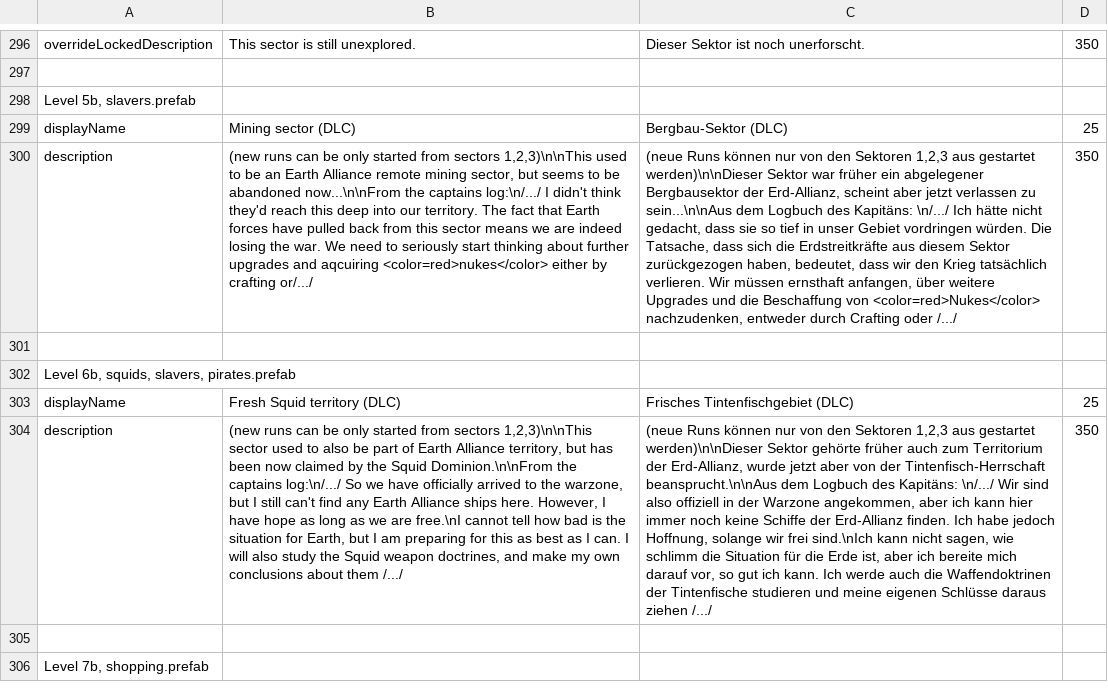
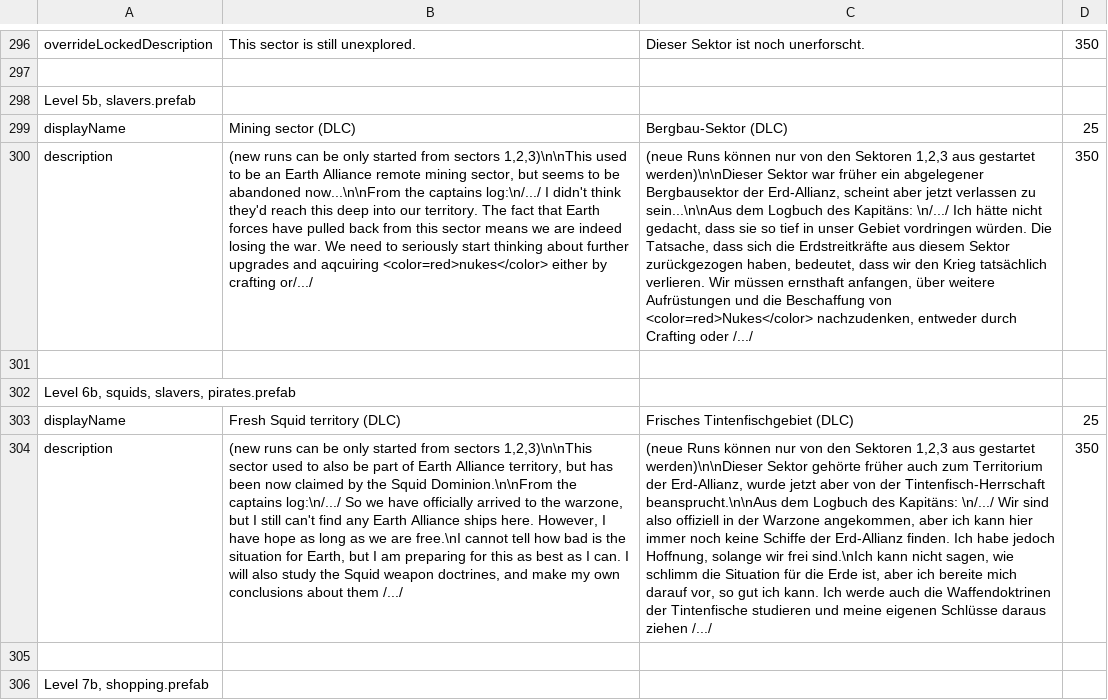
Before and after one commit to Duke-M-commits/Translation_ShortestTripToEarth_German, a TSV file: localization_dlc2.tsv, drawn as a sheet; only a part is shown, gaps mark what is left out; the diff names each change by its address in the sheet, - before the commit and + after, or states it on an @@ line.

```diff
--- a/localization_dlc2.tsv
+++ b/localization_dlc2.tsv
-C300: …über weitere Upgrades und die…
+C300: …über weitere Aufrüstungen und die…
```
Also changed, not shown: 1 other file.
